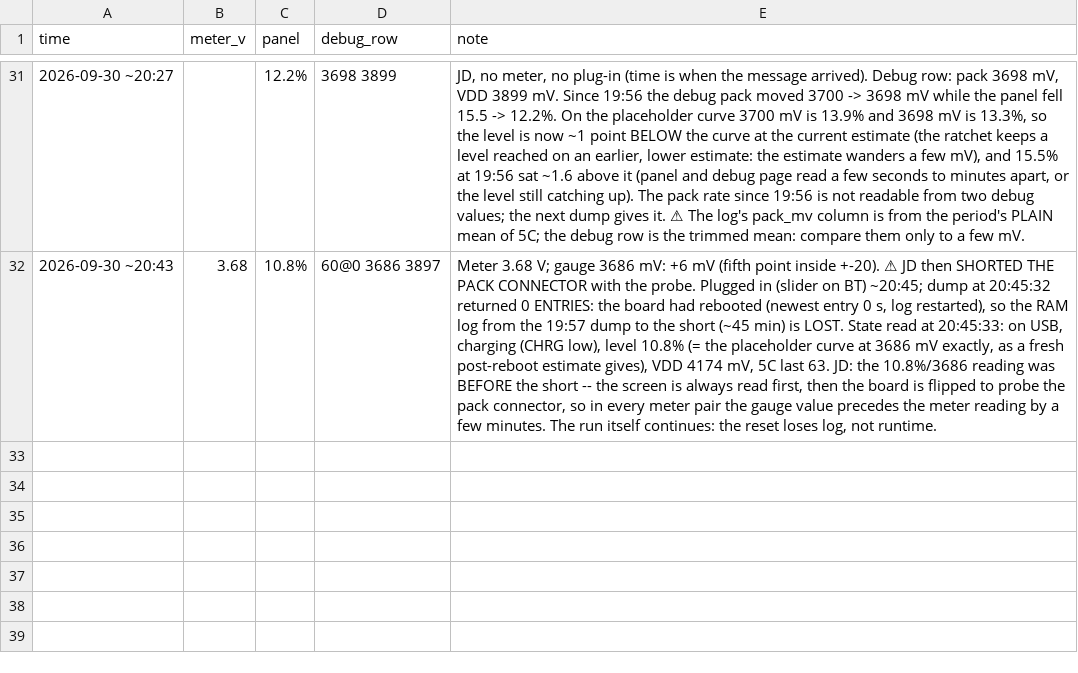
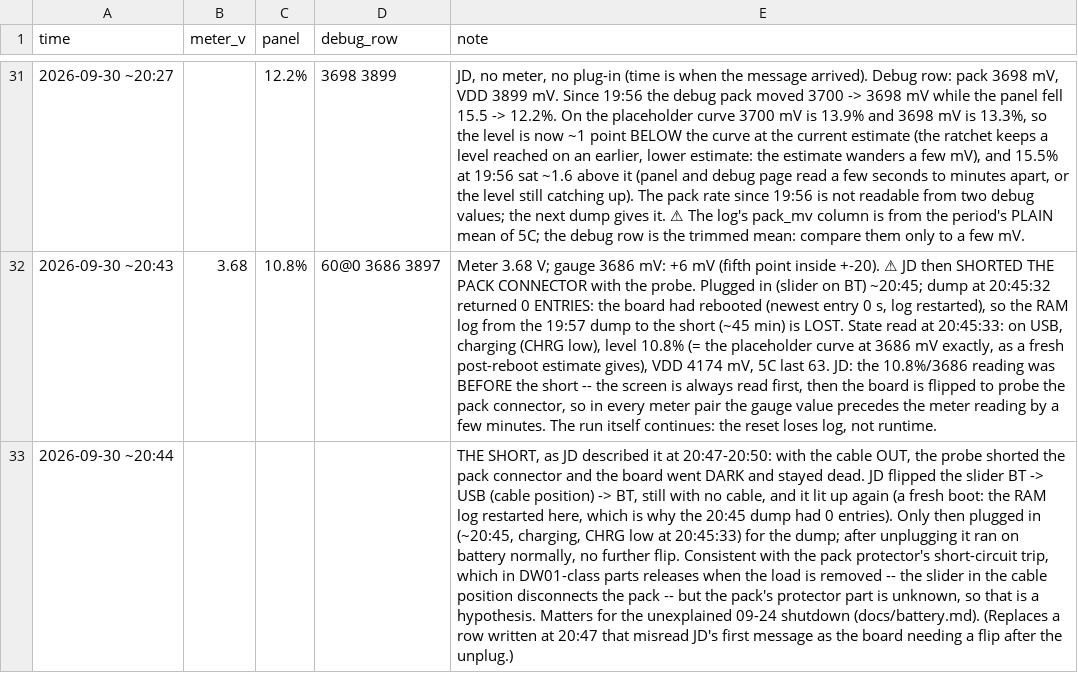
Before and after one commit to jdlien/ak820-pro, a CSV file: history/battery-2026-09-28-drain/readings.csv, drawn as a sheet; only a part is shown, gaps mark what is left out; the diff names each change by its address in the sheet, - before the commit and + after, or states it on an @@ line.

Commit message:
history: ~20:44 -- a probe short left the board dark; a slider flip, cable out, revived it

```diff
--- a/history/battery-2026-09-28-drain/readings.csv
+++ b/history/battery-2026-09-28-drain/readings.csv
+row 33: 2026-09-30 ~20:44 |  |  |  | THE SHORT, as JD described it at 20:47-20:50: with the cable OUT, the probe shorted the pack connector and the board went DARK and stayed dead. JD flipped the slider BT -> USB (cable position) -> BT, still with no cable, and it lit up again (a fresh boot: the RAM log restarted here, which is why the 20:45 dump had 0 entries). Only then plugged in (~20:45, charging, CHRG low at 20:45:33) for the dump; after unplugging it ran on battery normally, no further flip. Consistent with the pack protector's short-circuit trip, which in DW01-class parts releases when the load is removed -- the slider in the cable position disconnects the pack -- but the pack's protector part is unknown, so that is a hypothesis. Matters for the unexplained 09-24 shutdown (docs/battery.md). (Replaces a row written at 20:47 that misread JD's first message as the board needing a flip after the unplug.)
```
Also changed, not shown: 1 other file.
